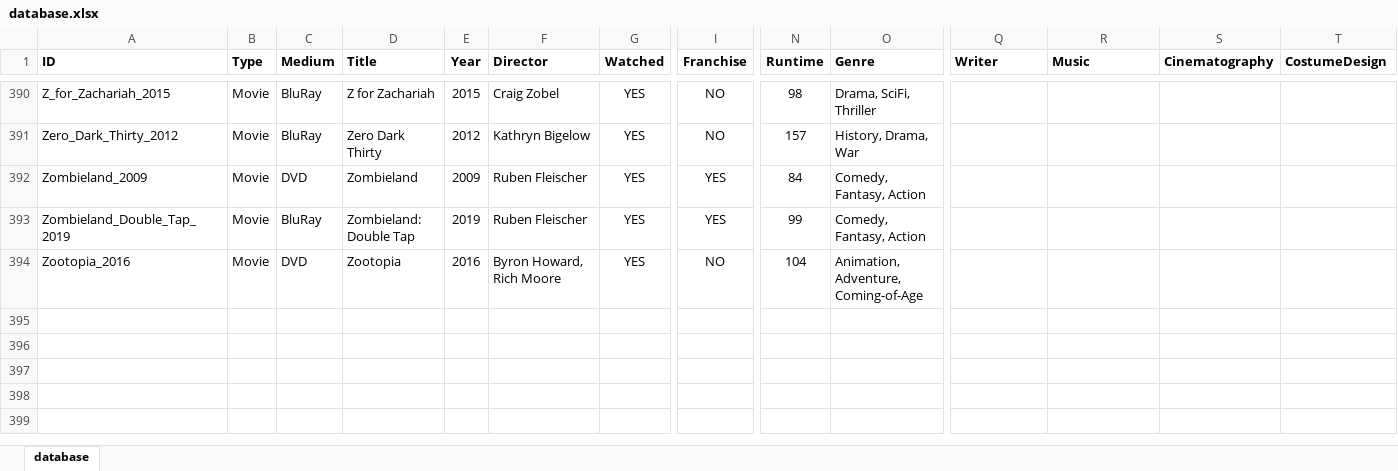
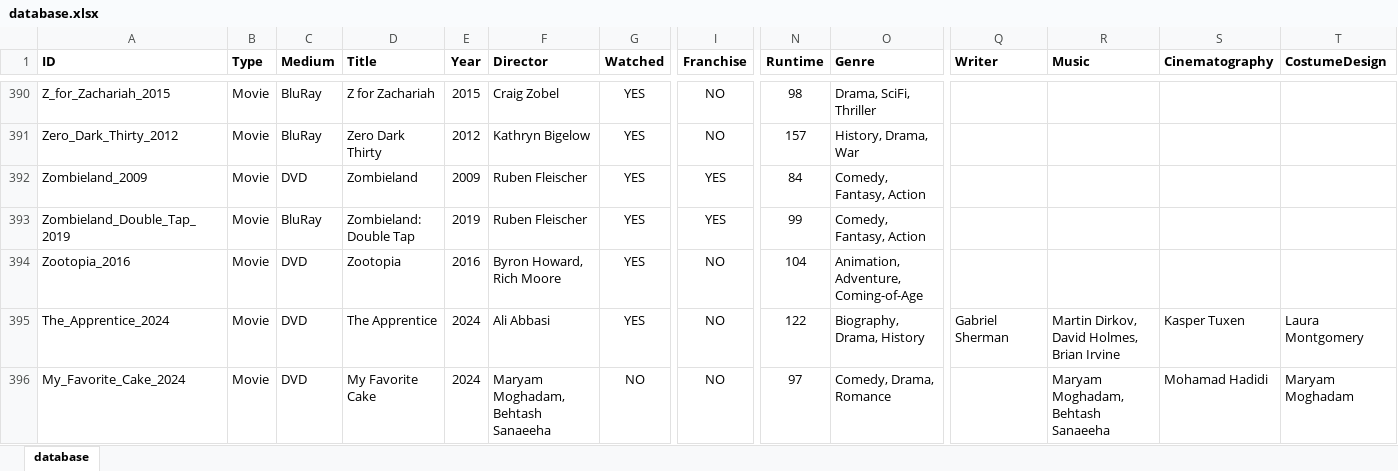
Before and after one commit to hanneysaurus/vue-dabad, an Excel workbook: content/database.xlsx, sheet database, drawn as a sheet; only a part is shown, gaps mark what is left out; values as stored, in another font and other column widths than the file's, no borders; rows hold the shown columns only; the diff names each change by its address in the sheet, - before the commit and + after, or states it on an @@ line.

Commit message:
eyd update 2025 my favorite cake, the apprentice

```diff
--- a/content/database.xlsx (sheet database)
+++ b/content/database.xlsx (sheet database)
+row 395: The_Apprentice_2024 | Movie | DVD | The Apprentice | 2024 | Ali Abbasi | YES | NO | 122 | Biography, Drama, History | Gabriel Sherman | Martin Dirkov, David Holmes, Brian Irvine | Kasper Tuxen | Laura Montgomery
+row 396: My_Favorite_Cake_2024 | Movie | DVD | My Favorite Cake | 2024 | Maryam Moghadam, Behtash Sanaeeha | NO | NO | 97 | Comedy, Drama, Romance |  | Maryam Moghadam, Behtash Sanaeeha | Mohamad Hadidi | Maryam Moghadam
```
Also changed, not shown: 5 other files.
